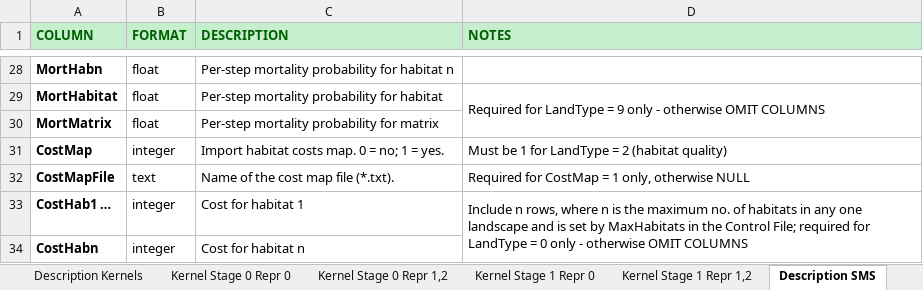
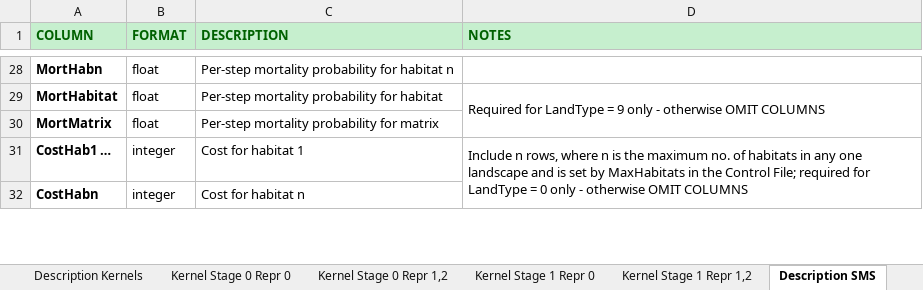
Before and after one commit to RangeShifter/RangeShiftR-pkg, an Excel workbook: doc/Manual/Batchmode/TransferFile.xlsx, sheet Description SMS, drawn as a sheet; only a part is shown, gaps mark what is left out; values as stored, in another font and other column widths than the file's, no borders; the diff names each change by its address in the sheet, - before the commit and + after, or states it on an @@ line.

```diff
--- a/doc/Manual/Batchmode/TransferFile.xlsx (sheet Description SMS)
+++ b/doc/Manual/Batchmode/TransferFile.xlsx (sheet Description SMS)
-row 31: CostMap | integer | Import habitat costs map. 0 = no; 1 = yes. | Must be 1 for LandType = 2 (habitat quality)
-row 32: CostMapFile | text | Name of the cost map file (*.txt). | Required for CostMap = 1 only, otherwise NULL
```
Also changed, not shown: sheet SMS LandType 2, sheet SMS LandType 9, sheet SMS LandType 0, doc/Manual/Batchmode/Batch_error_codes.xlsx, doc/Manual/Batchmode/LandFile.xlsx, 10 other files.
